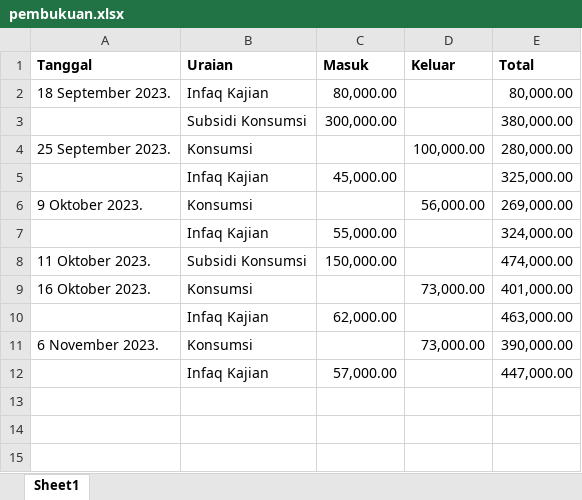
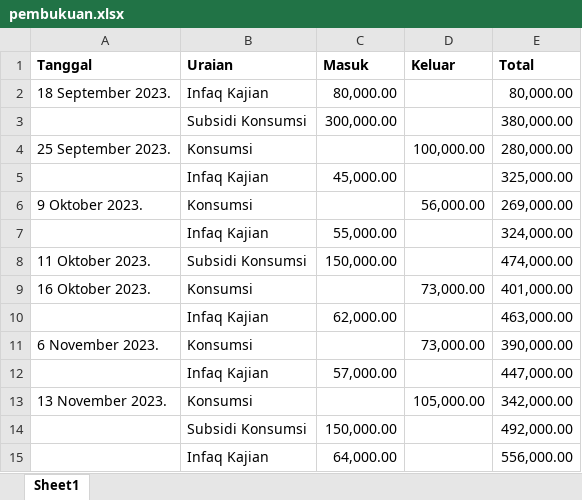
Before and after one commit to mzaini30/laptop, an Excel workbook: dakwah/pembukuan.xlsx, sheet Sheet1, drawn as a sheet; values as stored, in another font and other column widths than the file's, no borders; the diff names each change by its address in the sheet, - before the commit and + after, or states it on an @@ line.

```diff
--- a/dakwah/pembukuan.xlsx (sheet Sheet1)
+++ b/dakwah/pembukuan.xlsx (sheet Sheet1)
+row 13: 13 November 2023. | Konsumsi |  | 105,000.00 | 342,000.00
+row 14:  | Subsidi Konsumsi | 150,000.00 |  | 492,000.00
+row 15:  | Infaq Kajian | 64,000.00 |  | 556,000.00
```
Also changed, not shown: 10 other files.
